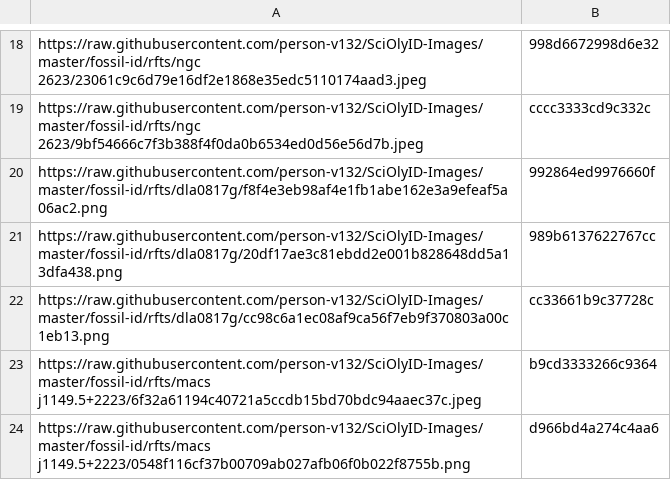
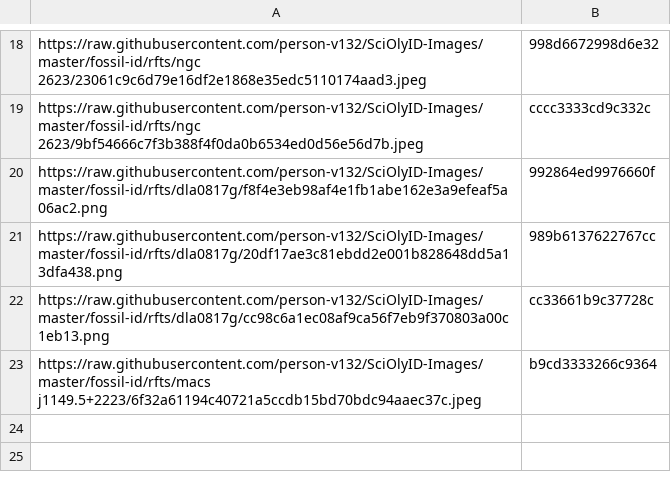
Before and after one commit to person-v132/SciOlyID-Images, a CSV file: rfts/hashes.csv, drawn as a sheet; only a part is shown, gaps mark what is left out.

```diff
--- a/rfts/hashes.csv
+++ b/rfts/hashes.csv
@@ -23,2 +23 @@ https://raw.githubusercontent.com/person-v132/SciOlyID-Images/master/fossil-id/r
 https://raw.githubusercontent.com/person-v132/SciOlyID-Images/master/fossil-id/rfts/macs j1149.5+2223/6f32a61194c40721a5ccdb15bd70bdc94aaec37c.jpeg,b9cd3333266c9364
-https://raw.githubusercontent.com/person-v132/SciOlyID-Images/master/fossil-id/rfts/macs j1149.5+2223/0548f116cf37b00709ab027afb06f0b022f8755b.png,d966bd4a274c4aa6
```
